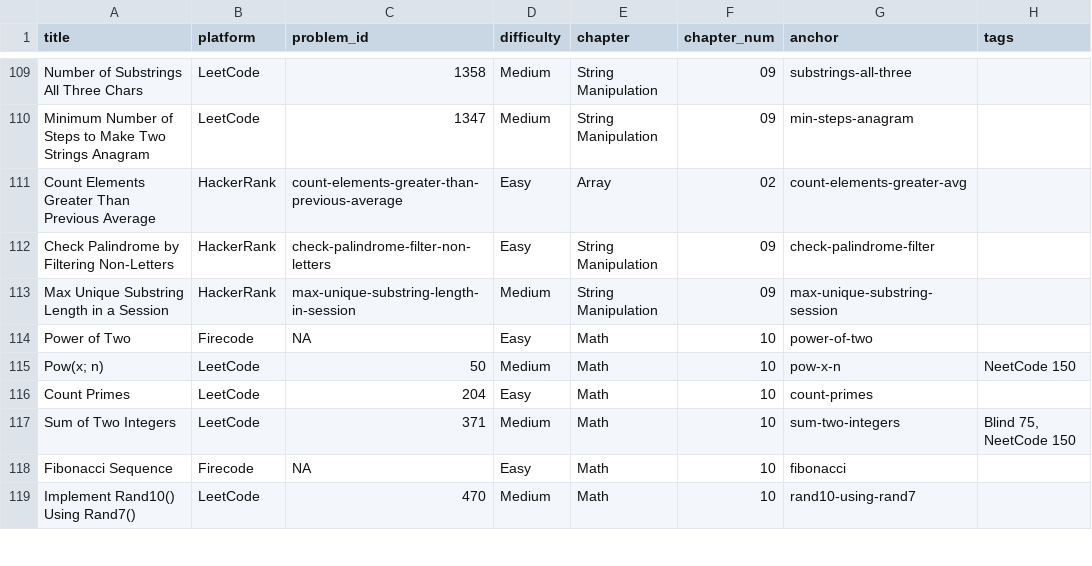
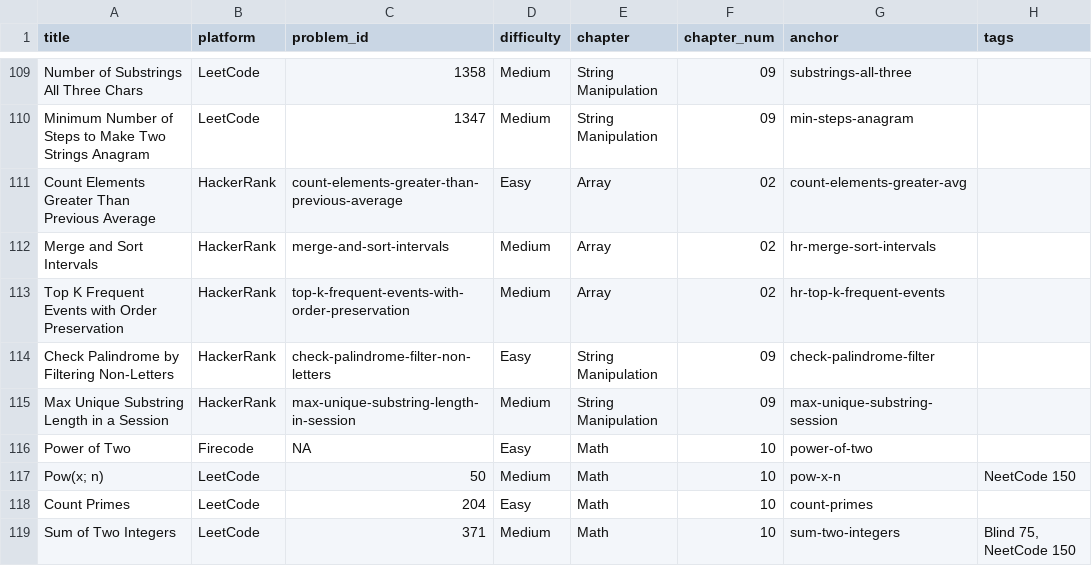
Before and after one commit to mcfongtw/CodingInterview, a CSV file: problems_data.csv, drawn as a sheet; only a part is shown, gaps mark what is left out; the shorter side is filled out with more unchanged rows.

Commit message:
feat: Add HackerRank "Top K Frequent Events" and enhance "Top K Frequent Elements"
- Add HackerRank problem "Top K Frequent Events with Order Preservation" to the Array chapter, including a detailed solution using full sort with custom comparator.
- Enhance the "Top K Frequent Elements" problem in `02-array.Rmd` with a detailed walkthrough, visual example, and analysis for the min-heap approach, and update its tags to include `Min-Heap`.
- Update `problems_data.csv` with metadata for the new HackerRank problem.

```diff
--- a/problems_data.csv
+++ b/problems_data.csv
@@ -111,2 +111,4 @@ Minimum Number of Steps to Make Two Strings Anagram,LeetCode,1347,Medium,String
 Count Elements Greater Than Previous Average,HackerRank,count-elements-greater-than-previous-average,Easy,Array,02,count-elements-greater-avg,
+Merge and Sort Intervals,HackerRank,merge-and-sort-intervals,Medium,Array,02,hr-merge-sort-intervals,
+Top K Frequent Events with Order Preservation,HackerRank,top-k-frequent-events-with-order-preservation,Medium,Array,02,hr-top-k-frequent-events,
 Check Palindrome by Filtering Non-Letters,HackerRank,check-palindrome-filter-non-letters,Easy,String Manipulation,09,check-palindrome-filter,
```
Also changed, not shown: 1 other file.
